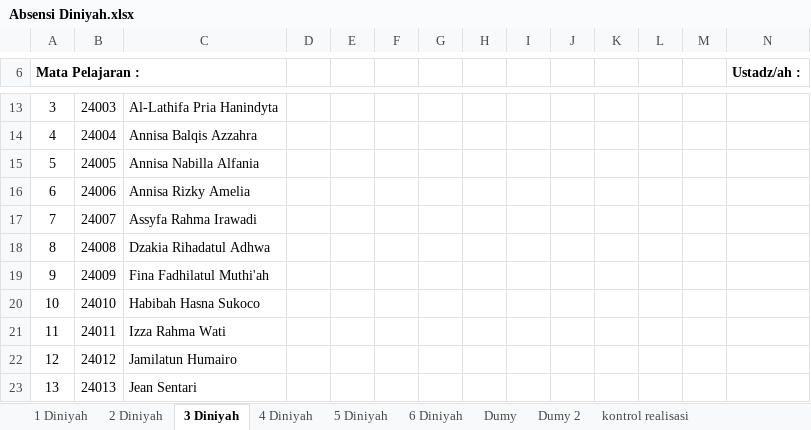
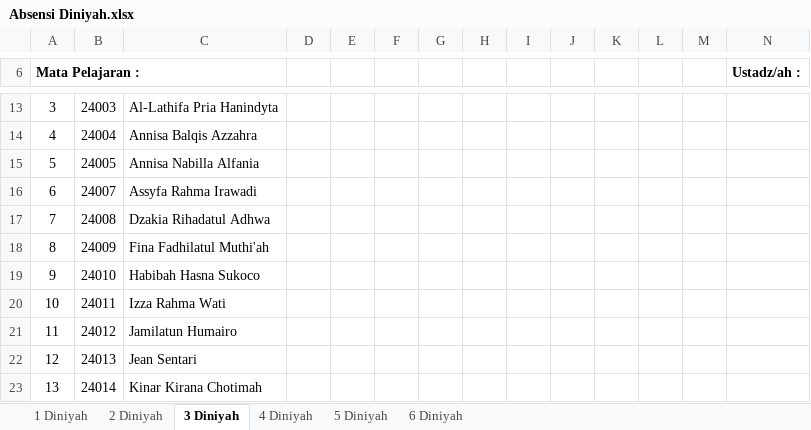
Before and after one commit to PPTQJamalYusuf/E-RAPOR, an Excel workbook: Absensi Diniyah.xlsx, sheet 3 Diniyah, drawn as a sheet; only a part is shown, gaps mark what is left out; the shorter side is filled out with more unchanged rows; values as stored, in another font and other column widths than the file's, no borders; charts and pictures not drawn; removed rows and columns are numbered as before the commit, all else as after; rows hold the shown columns only; the diff names each change by its address in the sheet, - before the commit and + after, or states it on an @@ line.

Commit message:
feat: migrasi database 105 santri riil dari Absensi Diniyah dengan nama Proper Case dan NIS asli

```diff
--- a/Absensi Diniyah.xlsx (sheet 3 Diniyah)
+++ b/Absensi Diniyah.xlsx (sheet 3 Diniyah)
-sheet tab: Dumy
-sheet tab: Dumy 2
-sheet tab: kontrol realisasi
-row 16: 6 | 24006 | Annisa Rizky Amelia
@@ column A (Mata Pelajaran :) renumbered between rows 16 and 39 @@
```
Also changed, not shown: sheet 2 Diniyah, sheet 4 Diniyah, charts or pictures, 6 other files.
